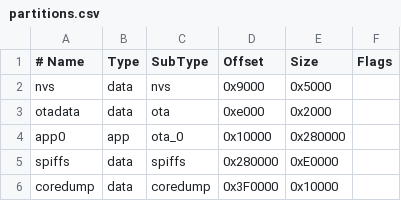
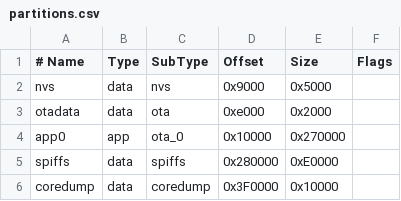
Before and after one commit to OpenShock/Firmware, a CSV file: chips/ESP32-S3/N8R8/partitions.csv, drawn as a sheet.

Commit message:
fix(build): Fix ESP32-S3 N8R8 partition sizes

```diff
--- a/chips/ESP32-S3/N8R8/partitions.csv
+++ b/chips/ESP32-S3/N8R8/partitions.csv
@@ -3,3 +3,3 @@ nvs,      data, nvs,     0x9000,  0x5000,
 otadata,  data, ota,     0xe000,  0x2000,
-app0,     app,  ota_0,   0x10000, 0x280000,
+app0,     app,  ota_0,   0x10000, 0x270000,
 spiffs,   data, spiffs,  0x280000,0xE0000,
```
